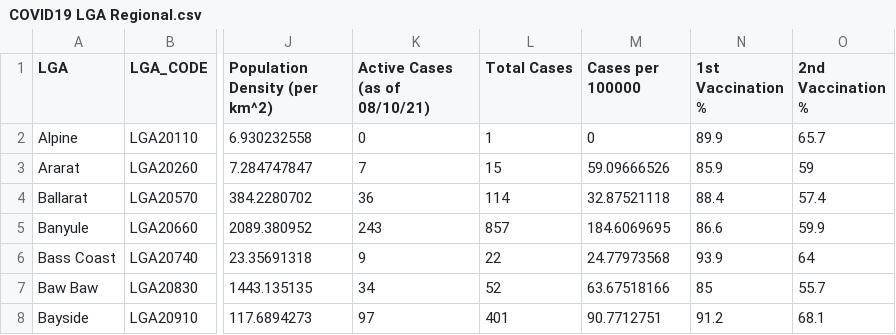
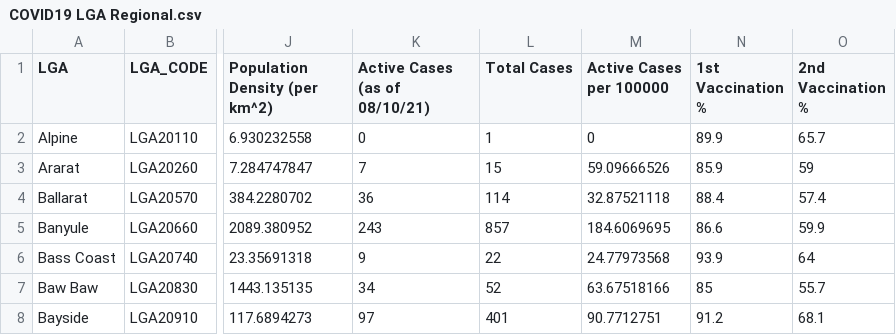
Before and after one commit to LSteele15/Project_2, a CSV file: COVID19 LGA Regional.csv, drawn as a sheet; only a part is shown, gaps mark what is left out; the diff names each change by its address in the sheet, - before the commit and + after, or states it on an @@ line.

Commit message:
Update COVID19 LGA Regional.csv

```diff
--- a/COVID19 LGA Regional.csv
+++ b/COVID19 LGA Regional.csv
-M1: Cases per 100000
+M1: Active Cases per 100000
```
